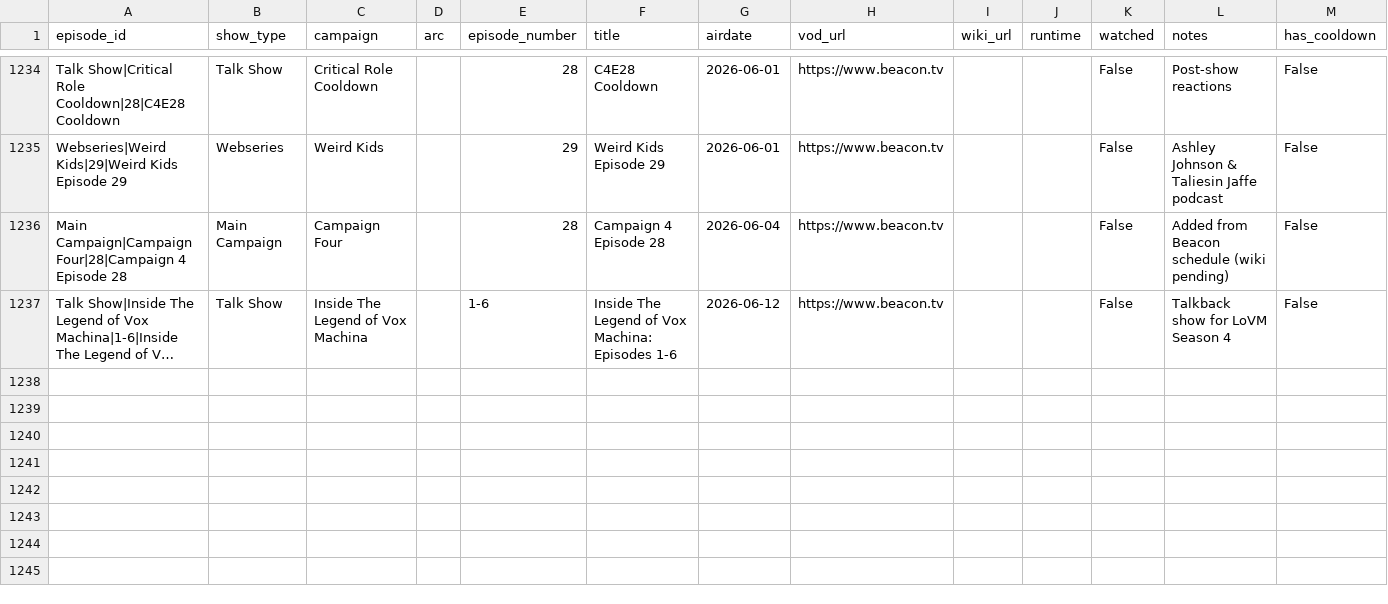
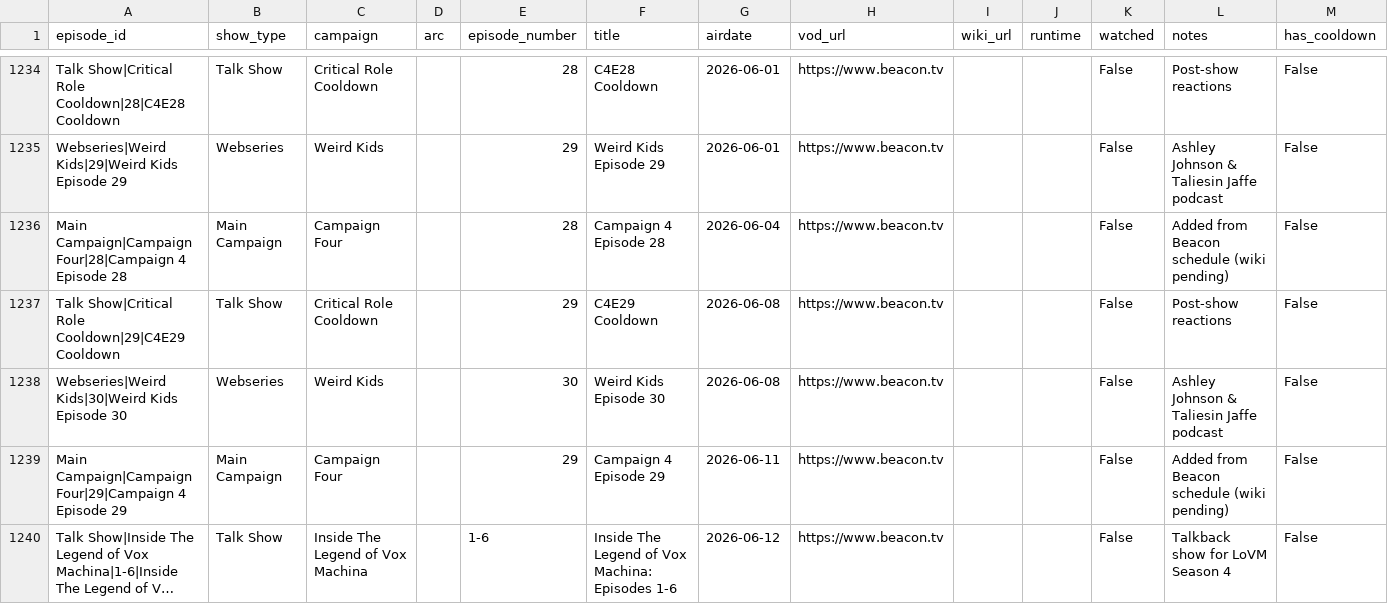
Before and after one commit to mjgutermuth/fun-things, a CSV file: cr-tracker/cr_episodes_series_airdates.csv, drawn as a sheet; only a part is shown, gaps mark what is left out; long unchanged cells end in …; rows hold the shown columns only; the diff names each change by its address in the sheet, - before the commit and + after, or states it on an @@ line.

```diff
--- a/cr-tracker/cr_episodes_series_airdates.csv
+++ b/cr-tracker/cr_episodes_series_airdates.csv
+row 1237: Talk Show|Critical Role Cooldown|29|C4E29 Cooldown | Talk Show | Critical Role Cooldown |  | 29 | C4E29 Cooldown | 2026-06-08 | https://www.beacon.tv |  |  | False | Post-show reactions | False
+row 1238: Webseries|Weird Kids|30|Weird Kids Episode 30 | Webseries | Weird Kids |  | 30 | Weird Kids Episode 30 | 2026-06-08 | https://www.beacon.tv |  |  | False | Ashley Johnson & Taliesin Jaffe podcast | False
+row 1239: Main Campaign|Campaign Four|29|Campaign 4 Episode 29 | Main Campaign | Campaign Four |  | 29 | Campaign 4 Episode 29 | 2026-06-11 | https://www.beacon.tv |  |  | False | Added from Beacon schedule (wiki pending) | False
```
